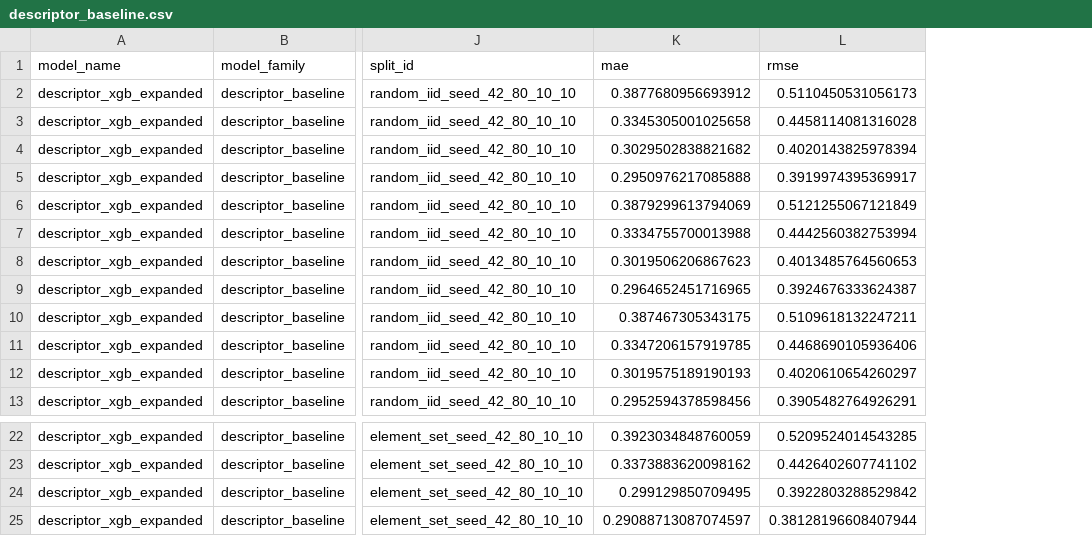
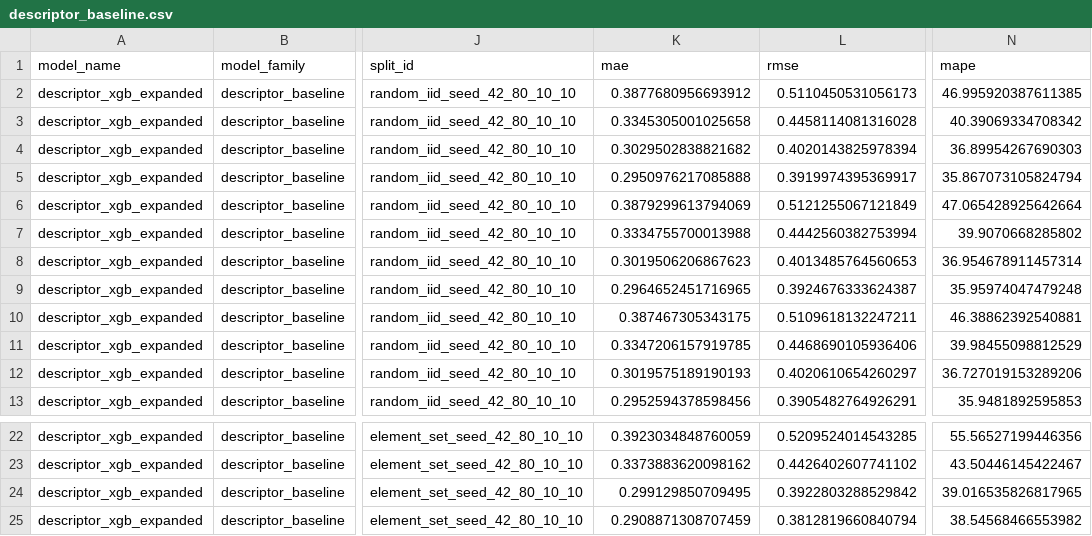
Before and after one commit to arutamonofu/itmo_nnchem, a CSV file: outputs/runs/descriptor_baseline.csv, drawn as a sheet; only a part is shown, gaps mark what is left out; the diff names each change by its address in the sheet, - before the commit and + after, or states it on an @@ line.

```diff
--- a/outputs/runs/descriptor_baseline.csv
+++ b/outputs/runs/descriptor_baseline.csv
+column N (mape), rows 2-13: 46.995920387611385 | 40.39069334708342 | 36.89954267690303 | 35.867073105824794 | 47.065428925642664 | 39.9070668285802 | 36.954678911457314 | 35.95974047479248 | 46.38862392540881 | 39.98455098812529 | 36.727019153289206 | 35.9481892595853; rows 22-25: 55.56527199446356 | 43.50446145422467 | 39.016535826817965 | 38.54568466553982
-K25 (mae): 0.29088713087074597
+K25 (mae): 0.2908871308707459
-L25 (rmse): 0.38128196608407944
+L25 (rmse): 0.3812819660840794
```
Also changed, not shown: outputs/runs/cgcnn.csv, outputs/runs/matgl.csv, 9 other files.
